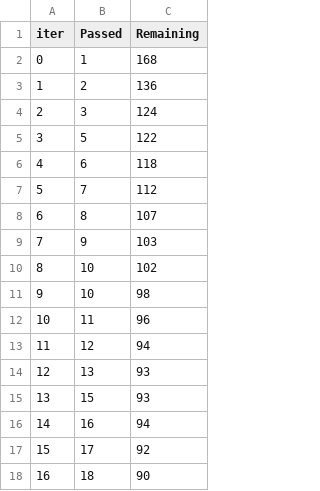
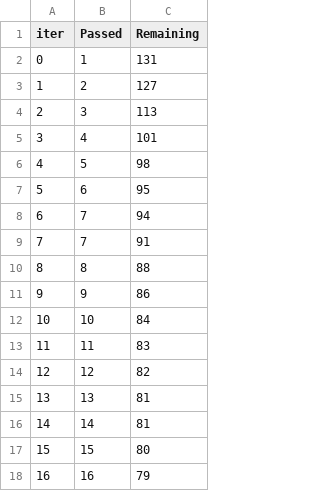
Before and after one commit to rajdeep-senapati/mlproject, a TSV file: catboost_info/time_left.tsv, drawn as a sheet; only a part is shown; the diff covers the shown part only.

```diff
--- a/catboost_info/time_left.tsv
+++ b/catboost_info/time_left.tsv
@@ -1,18 +1,18 @@
 iter	Passed	Remaining
-0	1	168
-1	2	136
-2	3	124
-3	5	122
-4	6	118
-5	7	112
-6	8	107
-7	9	103
-8	10	102
-9	10	98
-10	11	96
-11	12	94
-12	13	93
-13	15	93
-14	16	94
-15	17	92
-16	18	90
+0	1	131
+1	2	127
+2	3	113
+3	4	101
+4	5	98
+5	6	95
+6	7	94
+7	7	91
+8	8	88
+9	9	86
+10	10	84
+11	11	83
+12	12	82
+13	13	81
+14	14	81
+15	15	80
+16	16	79
```
Also changed, not shown: 160 edited cells elsewhere in this file, 9 other files.
